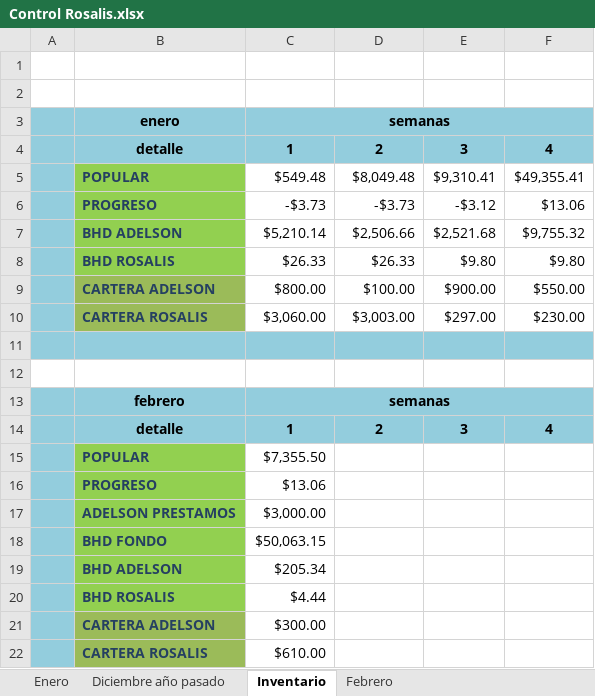
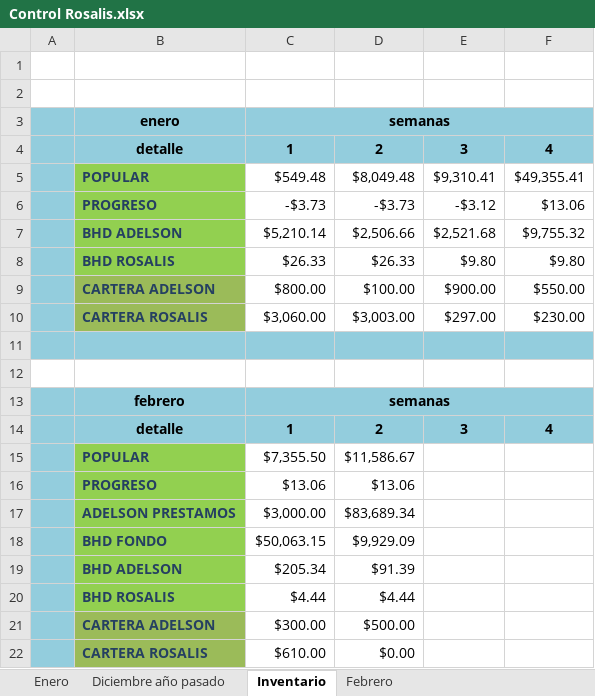
Before and after one commit to Adelson-org/utilitario, an Excel workbook: Control Rosalis.xlsx, sheet Inventario, drawn as a sheet; values as stored, in another font and other column widths than the file's, no borders; conditional formats not drawn; the diff names each change by its address in the sheet, - before the commit and + after, or states it on an @@ line.

```diff
--- a/Control Rosalis.xlsx (sheet Inventario)
+++ b/Control Rosalis.xlsx (sheet Inventario)
-D15: (empty)
+D15: $11,586.67
-D16: (empty)
+D16: $13.06
-D17: (empty)
+D17: $83,689.34
-D18: (empty)
+D18: $9,929.09
-D19: (empty)
+D19: $91.39
-D20: (empty)
+D20: $4.44
-D21: (empty)
+D21: $500.00
-D22: (empty)
+D22: $0.00
```
Also changed, not shown: sheet Febrero, charts or pictures, Contabilidad/Contabilidad Personal.xlsx, 3 other files.
